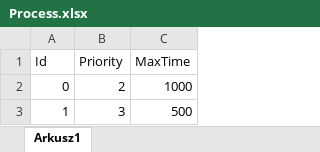
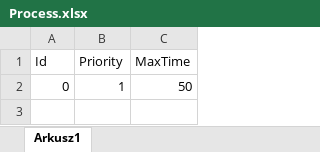
Before and after one commit to mck1303/PRACA2_, an Excel workbook: PRACA2_/CSV/Process.xlsx, sheet Arkusz1, drawn as a sheet; values as stored, in another font and other column widths than the file's, no borders; the diff names each change by its address in the sheet, - before the commit and + after, or states it on an @@ line.

```diff
--- a/PRACA2_/CSV/Process.xlsx (sheet Arkusz1)
+++ b/PRACA2_/CSV/Process.xlsx (sheet Arkusz1)
-B2 (Priority): 2
+B2 (Priority): 1
-C2 (MaxTime): 1000
+C2 (MaxTime): 50
-row 3: 1 | 3 | 500
```
Also changed, not shown: PRACA2_/CSV/MachinesChange.xlsx, PRACA2_/CSV/MachinesTimes.xlsx, 29 other files.
